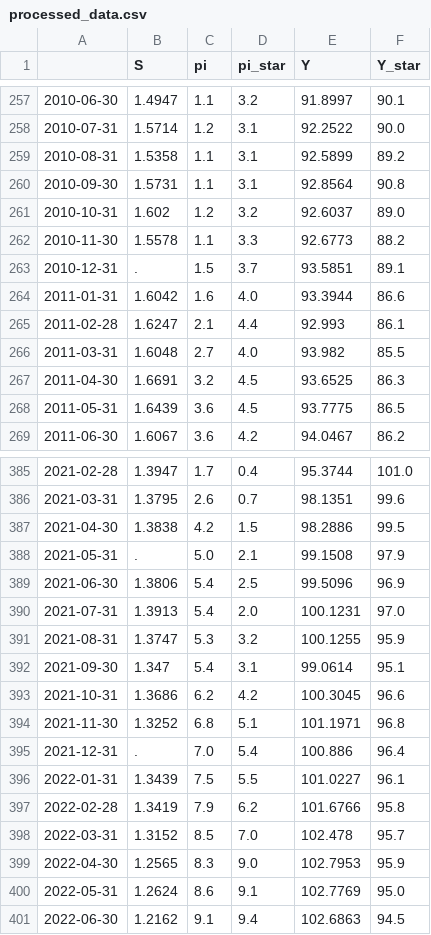
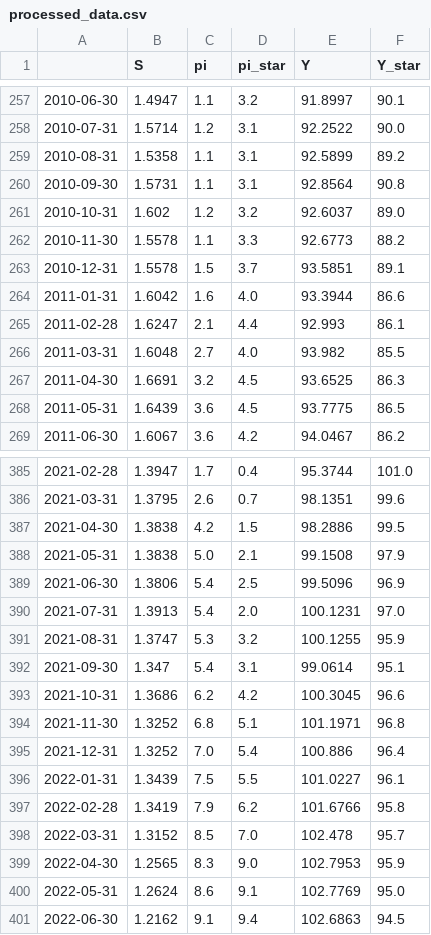
Before and after one commit to ForecastECON409/simple-molodtsova-papell, a CSV file: data/processed_data.csv, drawn as a sheet; only a part is shown, gaps mark what is left out; the diff covers the shown part only.

```diff
--- a/data/processed_data.csv
+++ b/data/processed_data.csv
@@ -262,3 +262,3 @@
 2010-11-30,1.5578,1.1,3.3,92.6773,88.2
-2010-12-31,.,1.5,3.7,93.5851,89.1
+2010-12-31,1.5578,1.5,3.7,93.5851,89.1
 2011-01-31,1.6042,1.6,4.0,93.3944,86.6
@@ -387,3 +387,3 @@
 2021-04-30,1.3838,4.2,1.5,98.2886,99.5
-2021-05-31,.,5.0,2.1,99.1508,97.9
+2021-05-31,1.3838,5.0,2.1,99.1508,97.9
 2021-06-30,1.3806,5.4,2.5,99.5096,96.9
@@ -394,3 +394,3 @@
 2021-11-30,1.3252,6.8,5.1,101.1971,96.8
-2021-12-31,.,7.0,5.4,100.886,96.4
+2021-12-31,1.3252,7.0,5.4,100.886,96.4
 2022-01-31,1.3439,7.5,5.5,101.0227,96.1
```
Also changed, not shown: 5 edited cells elsewhere in this file, 1 other file.
